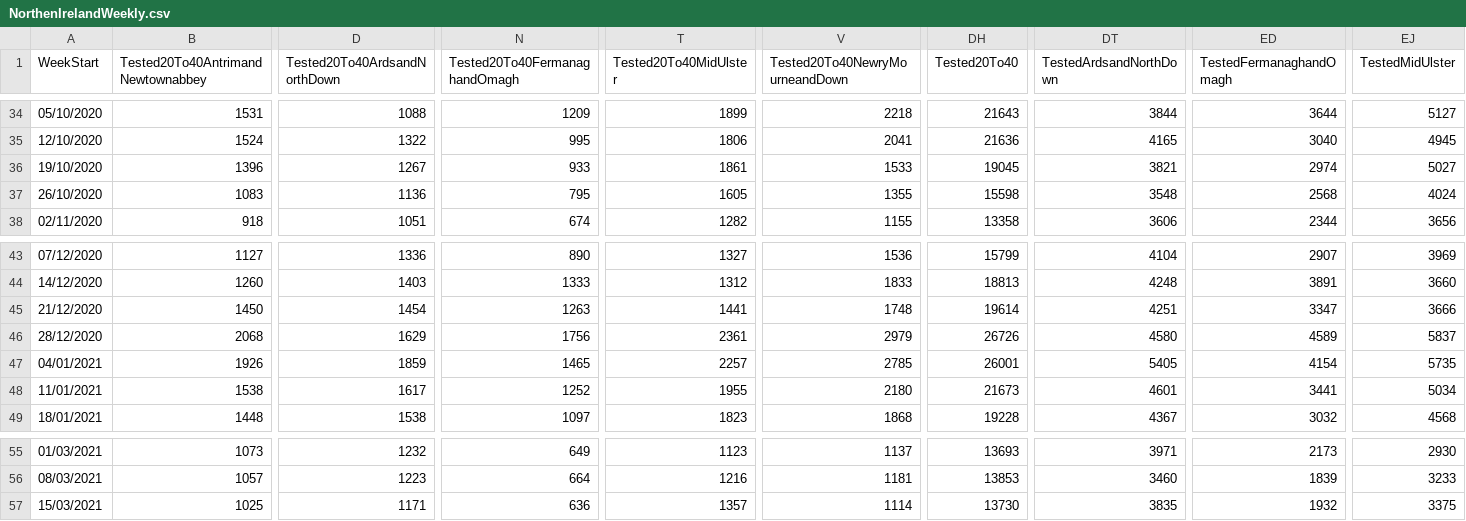
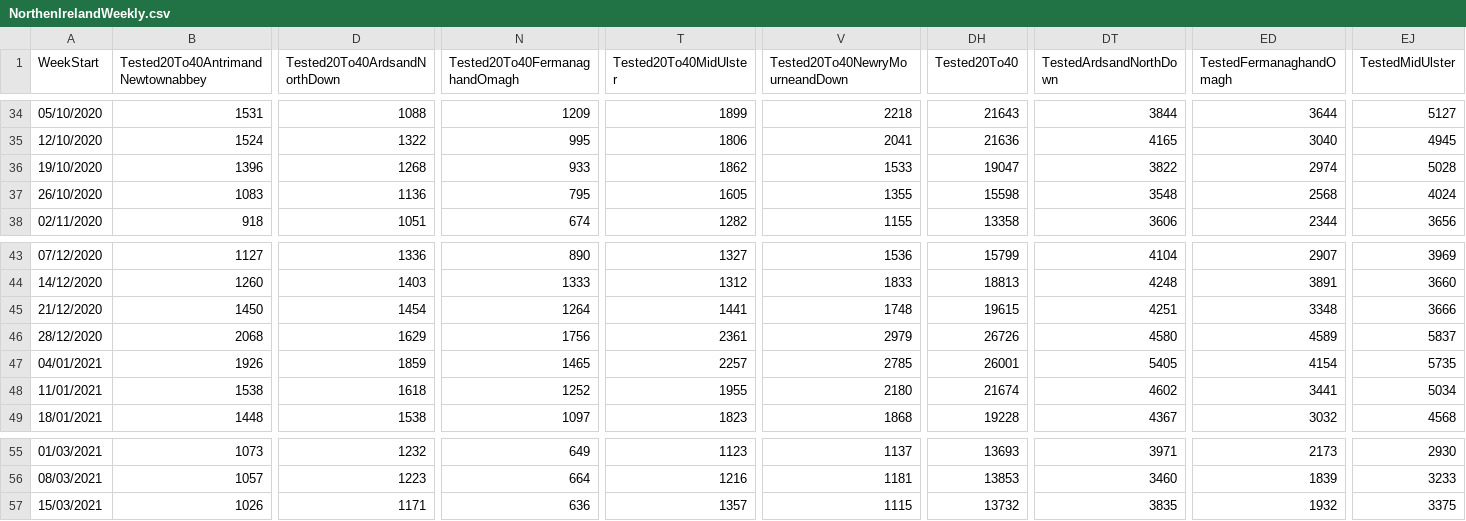
Before and after one commit to CatsAgainstCovid/IrelandCovidData, a CSV file: Outputs/NIDailyReports/NorthenIrelandWeekly.csv, drawn as a sheet; only a part is shown, gaps mark what is left out; the diff covers the shown part only; the diff names each change by its address in the sheet, - before the commit and + after, or states it on an @@ line.

Commit message:
Update

```diff
--- a/Outputs/NIDailyReports/NorthenIrelandWeekly.csv
+++ b/Outputs/NIDailyReports/NorthenIrelandWeekly.csv
-D36 (Tested20To40ArdsandNorthDown): 1267
+D36 (Tested20To40ArdsandNorthDown): 1268
-T36 (Tested20To40MidUlster): 1861
+T36 (Tested20To40MidUlster): 1862
-DH36 (Tested20To40): 19045
+DH36 (Tested20To40): 19047
-DT36 (TestedArdsandNorthDown): 3821
+DT36 (TestedArdsandNorthDown): 3822
-EJ36 (TestedMidUlster): 5027
+EJ36 (TestedMidUlster): 5028
-N45 (Tested20To40FermanaghandOmagh): 1263
+N45 (Tested20To40FermanaghandOmagh): 1264
-DH45 (Tested20To40): 19614
+DH45 (Tested20To40): 19615
-ED45 (TestedFermanaghandOmagh): 3347
+ED45 (TestedFermanaghandOmagh): 3348
-D48 (Tested20To40ArdsandNorthDown): 1617
+D48 (Tested20To40ArdsandNorthDown): 1618
-DH48 (Tested20To40): 21673
+DH48 (Tested20To40): 21674
-DT48 (TestedArdsandNorthDown): 4601
+DT48 (TestedArdsandNorthDown): 4602
-B57: 1025
+B57: 1026
-V57 (Tested20To40NewryMourneandDown): 1114
+V57 (Tested20To40NewryMourneandDown): 1115
-DH57 (Tested20To40): 13730
+DH57 (Tested20To40): 13732
```
Also changed, not shown: 5 edited cells elsewhere in this file.
